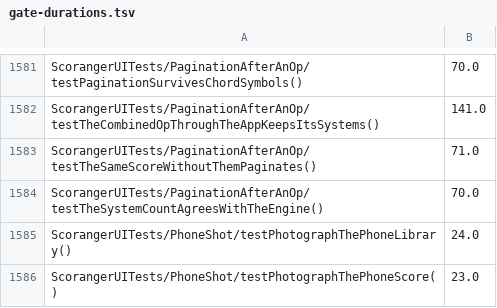
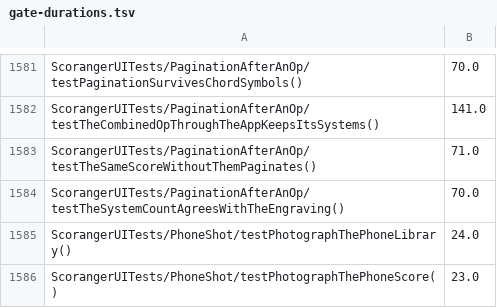
Before and after one commit to batchku/scoranger, a TSV file: ios/scripts/gate-durations.tsv, drawn as a sheet; only a part is shown, gaps mark what is left out.

```diff
--- a/ios/scripts/gate-durations.tsv
+++ b/ios/scripts/gate-durations.tsv
@@ -1583,3 +1583,3 @@ ScorangerUITests/PaginationAfterAnOp/testTheCombinedOpThroughTheAppKeepsItsSyste
 ScorangerUITests/PaginationAfterAnOp/testTheSameScoreWithoutThemPaginates()	71.0
-ScorangerUITests/PaginationAfterAnOp/testTheSystemCountAgreesWithTheEngine()	70.0
+ScorangerUITests/PaginationAfterAnOp/testTheSystemCountAgreesWithTheEngraving()	70.0
 ScorangerUITests/PhoneShot/testPhotographThePhoneLibrary()	24.0
```
Also changed, not shown: 4 other files.
